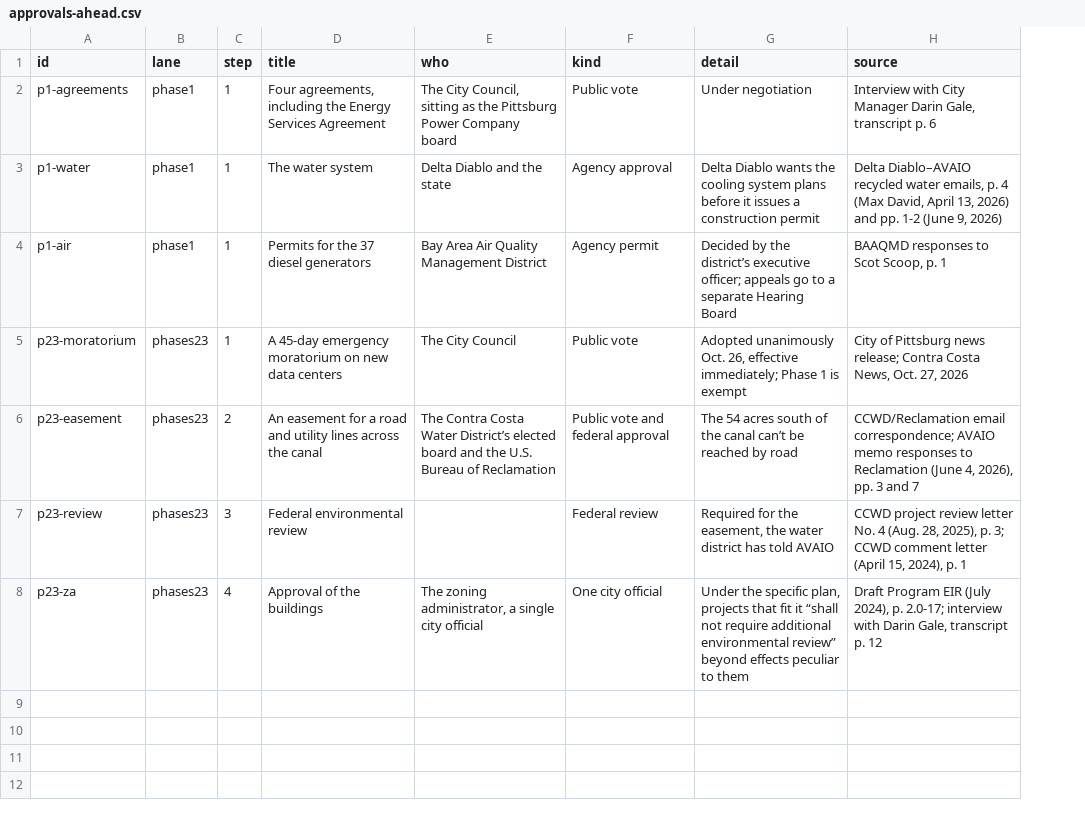
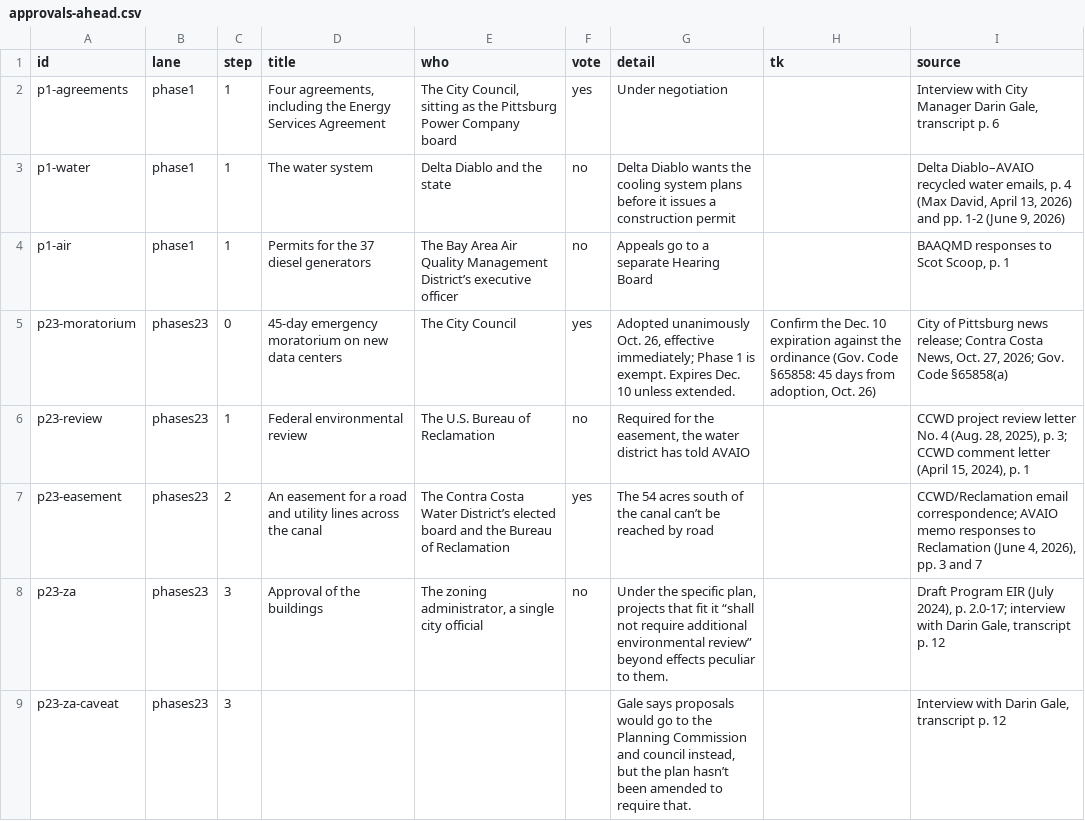
Before and after one commit to maximuskwan/pittsburg-data-center, a CSV file: data/approvals-ahead.csv, drawn as a sheet; removed rows and columns are numbered as before the commit, all else as after; the diff names each change by its address in the sheet, - before the commit and + after, or states it on an @@ line.

```diff
--- a/data/approvals-ahead.csv
+++ b/data/approvals-ahead.csv
-column F (kind), rows 2-6: Public vote | Agency approval | Agency permit | Public vote | Public vote and federal approval; row 8: One city official
+column F (vote), rows 2-5: yes | no | no | yes; rows 7-8: yes | no
+column H (tk), row 5: Confirm the Dec. 10 expiration against the ordinance (Gov. Code §65858: 45 days from adoption, Oct. 26)
-E4 (who): Bay Area Air Quality Management District
+E4 (who): The Bay Area Air Quality Management District’s executive officer
-G4 (detail): Decided by the district’s executive officer; appeals go to…
+G4 (detail): Appeals go to…
-C5 (step): 1
+C5 (step): 0
-D5 (title): A 45-day emergency…
+D5 (title): 45-day emergency…
-G5 (detail): …1 is exempt
+G5 (detail): …1 is exempt. Expires Dec. 10 unless extended.
-I5 (source): …Oct. 27, 2026
+I5 (source): …Oct. 27, 2026; Gov. Code §65858(a)
+row 6: p23-review | phases23 | 1 | Federal environmental review | The U.S. Bureau of Reclamation | no | Required for the easement, the water district has told AVAIO |  | CCWD project review letter No. 4 (Aug. 28, 2025), p. 3; CCWD comment letter (April 15, 2024), p. 1
-E7 (who): …and the U.S. Bureau of…
+E7 (who): …and the Bureau of…
-row 7: p23-review | phases23 | 3 | Federal environmental review |  | Federal review | Required for the easement, the water district has told AVAIO | CCWD project review letter No. 4 (Aug. 28, 2025), p. 3; CCWD comment letter (April 15, 2024), p. 1
-C8 (step): 4
+C8 (step): 3
-G8 (detail): …peculiar to them
+G8 (detail): …peculiar to them.
+row 9: p23-za-caveat | phases23 | 3 |  |  |  | Gale says proposals would go to the Planning Commission and council instead, but the plan hasn’t been amended to require that. |  | Interview with Darin Gale, transcript p. 12
```
Also changed, not shown: data/committee-redline.csv, data/deal-timeline.csv, 36 other files.
